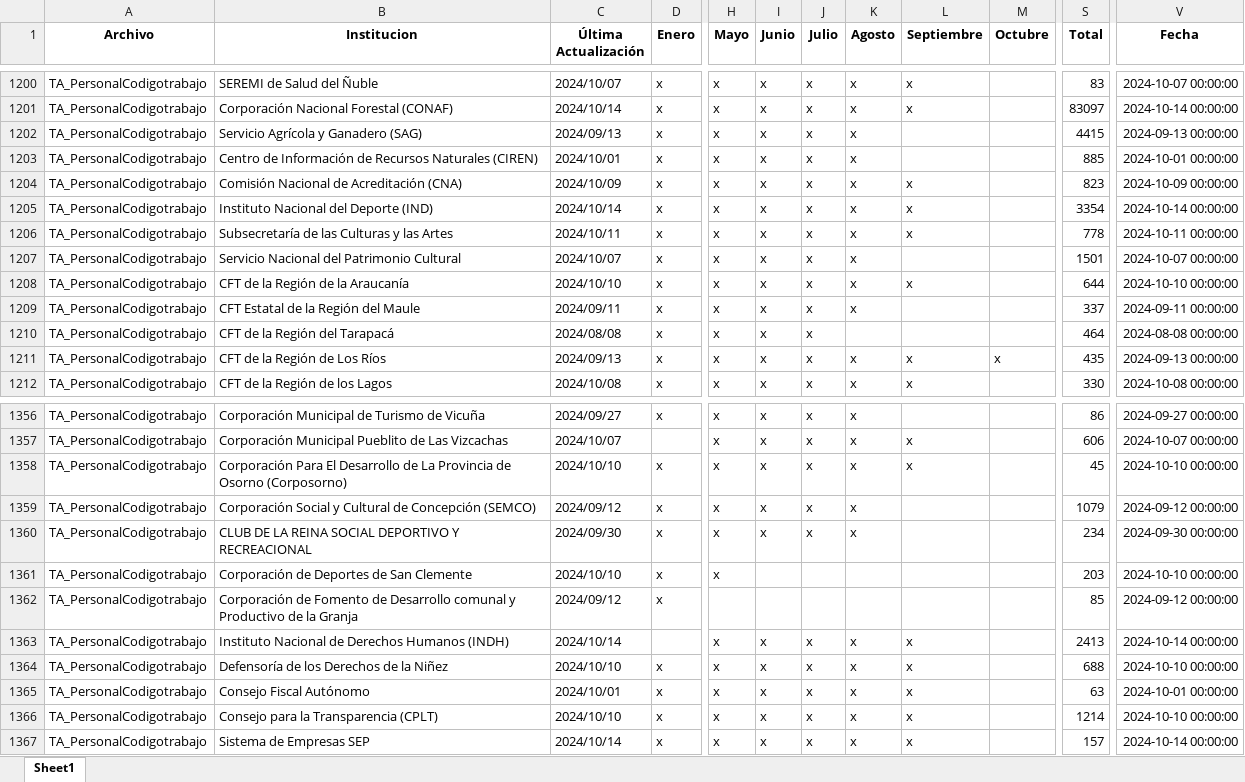
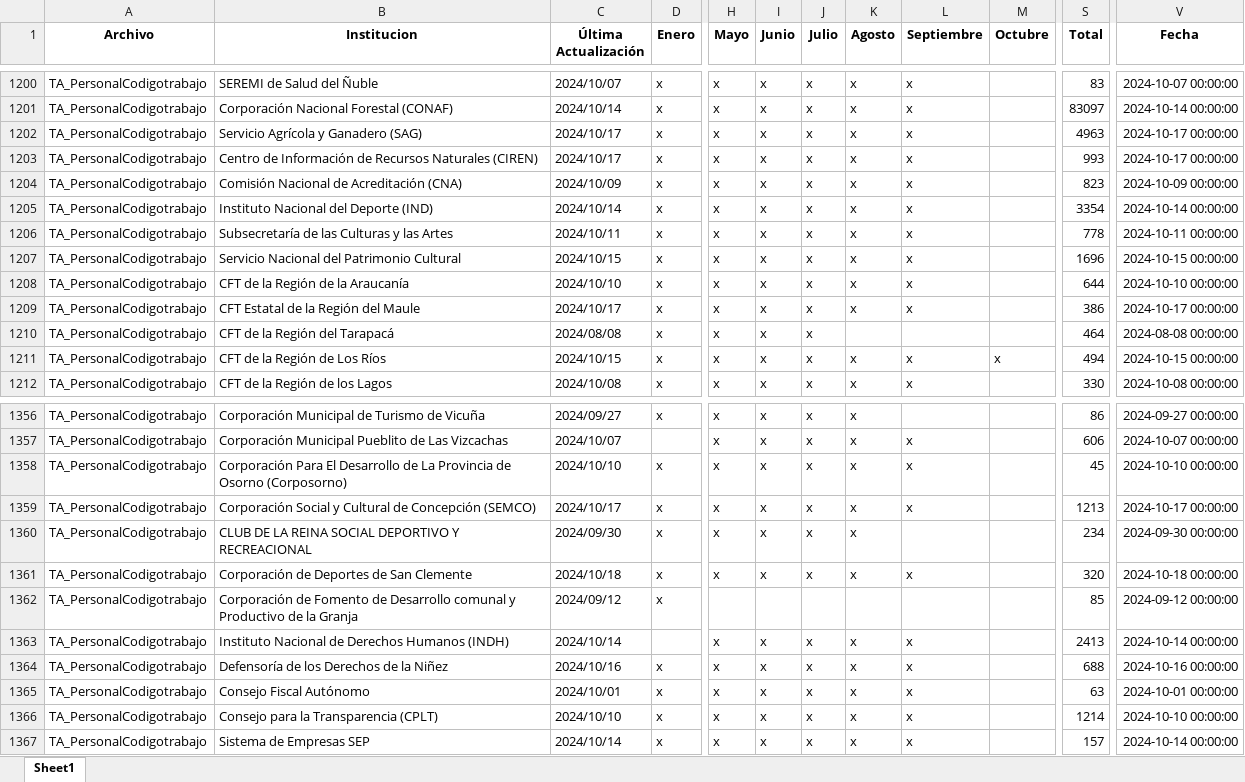
Before and after one commit to Sud-Austral/action_transparencia, an Excel workbook: consolidado4.xlsx, sheet Sheet1, drawn as a sheet; only a part is shown, gaps mark what is left out; values as stored, in another font and other column widths than the file's, no borders; the diff covers the shown part only; the diff names each change by its address in the sheet, - before the commit and + after, or states it on an @@ line.

```diff
--- a/consolidado4.xlsx (sheet Sheet1)
+++ b/consolidado4.xlsx (sheet Sheet1)
-C1202 (Última Actualización): 2024/09/13
+C1202 (Última Actualización): 2024/10/17
-L1202:L1203 (Septiembre): (empty)
+L1202:L1203 (Septiembre): x
-S1202 (Total): 4415
+S1202 (Total): 4963
-V1202 (Fecha): 2024-09-13 00:00:00
+V1202 (Fecha): 2024-10-17 00:00:00
-C1203 (Última Actualización): 2024/10/01
+C1203 (Última Actualización): 2024/10/17
-S1203 (Total): 885
+S1203 (Total): 993
-V1203 (Fecha): 2024-10-01 00:00:00
+V1203 (Fecha): 2024-10-17 00:00:00
-C1207 (Última Actualización): 2024/10/07
+C1207 (Última Actualización): 2024/10/15
-L1207 (Septiembre): (empty)
+L1207 (Septiembre): x
-S1207 (Total): 1501
+S1207 (Total): 1696
-V1207 (Fecha): 2024-10-07 00:00:00
+V1207 (Fecha): 2024-10-15 00:00:00
-C1209 (Última Actualización): 2024/09/11
+C1209 (Última Actualización): 2024/10/17
-L1209 (Septiembre): (empty)
+L1209 (Septiembre): x
-S1209 (Total): 337
+S1209 (Total): 386
-V1209 (Fecha): 2024-09-11 00:00:00
+V1209 (Fecha): 2024-10-17 00:00:00
-C1211 (Última Actualización): 2024/09/13
+C1211 (Última Actualización): 2024/10/15
-S1211 (Total): 435
+S1211 (Total): 494
-V1211 (Fecha): 2024-09-13 00:00:00
+V1211 (Fecha): 2024-10-15 00:00:00
-C1359 (Última Actualización): 2024/09/12
+C1359 (Última Actualización): 2024/10/17
-L1359 (Septiembre): (empty)
+L1359 (Septiembre): x
-S1359 (Total): 1079
+S1359 (Total): 1213
-V1359 (Fecha): 2024-09-12 00:00:00
+V1359 (Fecha): 2024-10-17 00:00:00
-C1361 (Última Actualización): 2024/10/10
+C1361 (Última Actualización): 2024/10/18
-I1361 (Junio): (empty)
+I1361 (Junio): x
-J1361 (Julio): (empty)
+J1361 (Julio): x
-K1361 (Agosto): (empty)
+K1361 (Agosto): x
-L1361 (Septiembre): (empty)
+L1361 (Septiembre): x
-S1361 (Total): 203
+S1361 (Total): 320
-V1361 (Fecha): 2024-10-10 00:00:00
+V1361 (Fecha): 2024-10-18 00:00:00
-C1364 (Última Actualización): 2024/10/10
+C1364 (Última Actualización): 2024/10/16
-V1364 (Fecha): 2024-10-10 00:00:00
+V1364 (Fecha): 2024-10-16 00:00:00
```
Also changed, not shown: 522 edited cells elsewhere in this sheet, Consolidado_historico_final.xlsx, consolidado_historico4.xlsx, 1 other file.
